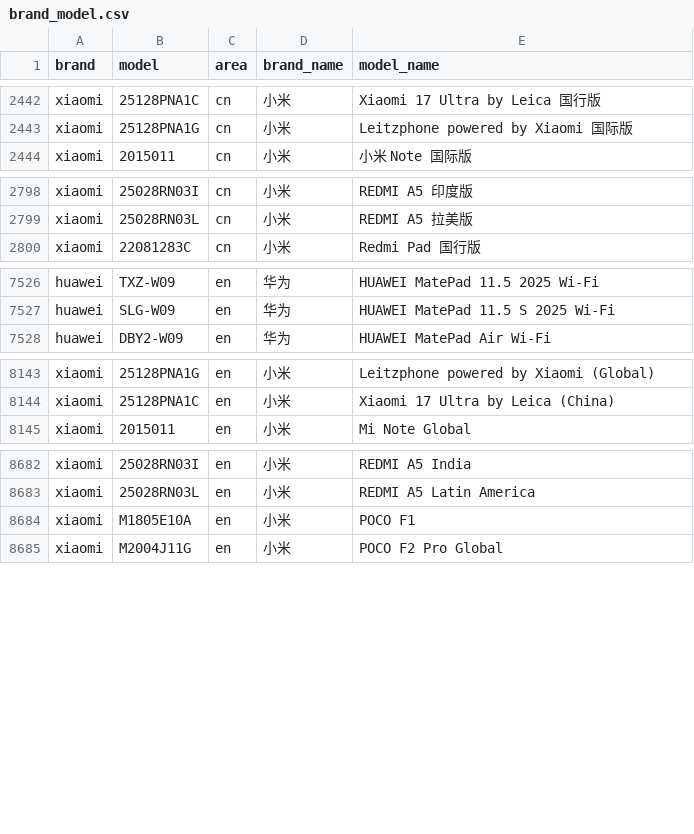
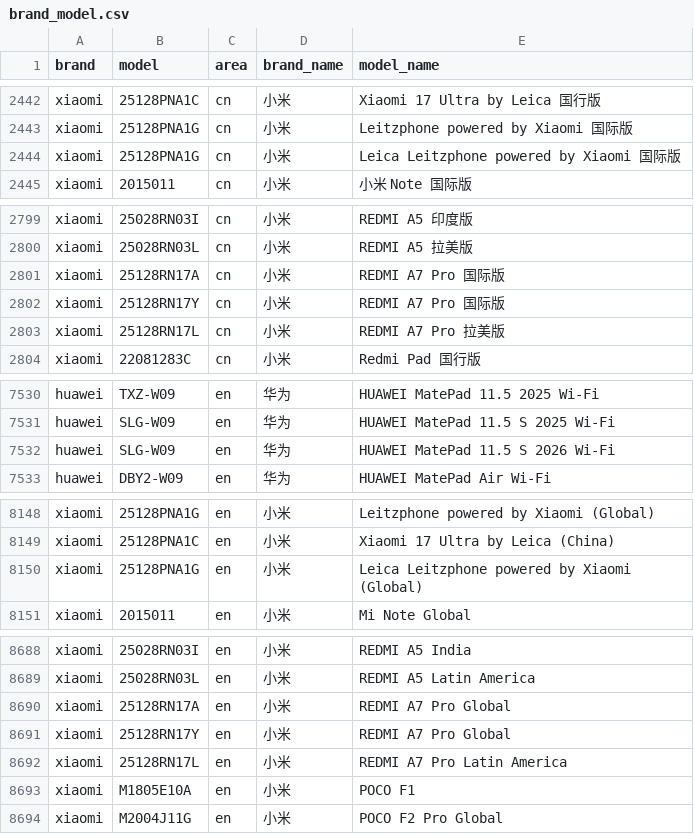
Before and after one commit to ShowMeThe/MobileModels, a CSV file: brand_model.csv, drawn as a sheet; only a part is shown, gaps mark what is left out.

Commit message:
Sync with MobileModels

```diff
--- a/brand_model.csv
+++ b/brand_model.csv
@@ -2443,2 +2443,3 @@ xiaomi,25128PNA1C,cn,小米, Xiaomi 17 Ultra by Leica 国行版
 xiaomi,25128PNA1G,cn,小米, Leitzphone powered by Xiaomi 国际版
+xiaomi,25128PNA1G,cn,小米, Leica Leitzphone powered by Xiaomi 国际版
 xiaomi,2015011,cn,小米, 小米 Note 国际版
@@ -2799,2 +2800,5 @@ xiaomi,25028RN03I,cn,小米, REDMI A5 印度版
 xiaomi,25028RN03L,cn,小米, REDMI A5 拉美版
+xiaomi,25128RN17A,cn,小米, REDMI A7 Pro 国际版
+xiaomi,25128RN17Y,cn,小米, REDMI A7 Pro 国际版
+xiaomi,25128RN17L,cn,小米, REDMI A7 Pro 拉美版
 xiaomi,22081283C,cn,小米, Redmi Pad 国行版
@@ -7527,2 +7531,3 @@ huawei,TXZ-W09,en,华为, HUAWEI MatePad 11.5 2025 Wi-Fi
 huawei,SLG-W09,en,华为, HUAWEI MatePad 11.5 S 2025 Wi-Fi
+huawei,SLG-W09,en,华为, HUAWEI MatePad 11.5 S 2026 Wi-Fi
 huawei,DBY2-W09,en,华为, HUAWEI MatePad Air Wi-Fi
@@ -8144,2 +8149,3 @@ xiaomi,25128PNA1G,en,小米, Leitzphone powered by Xiaomi (Global)
 xiaomi,25128PNA1C,en,小米, Xiaomi 17 Ultra by Leica (China)
+xiaomi,25128PNA1G,en,小米, Leica Leitzphone powered by Xiaomi (Global)
 xiaomi,2015011,en,小米, Mi Note Global
@@ -8683,2 +8689,5 @@ xiaomi,25028RN03I,en,小米, REDMI A5 India
 xiaomi,25028RN03L,en,小米, REDMI A5 Latin America
+xiaomi,25128RN17A,en,小米, REDMI A7 Pro Global
+xiaomi,25128RN17Y,en,小米, REDMI A7 Pro Global
+xiaomi,25128RN17L,en,小米, REDMI A7 Pro Latin America
 xiaomi,M1805E10A,en,小米, POCO F1
```
Also changed, not shown: 1 other file.
